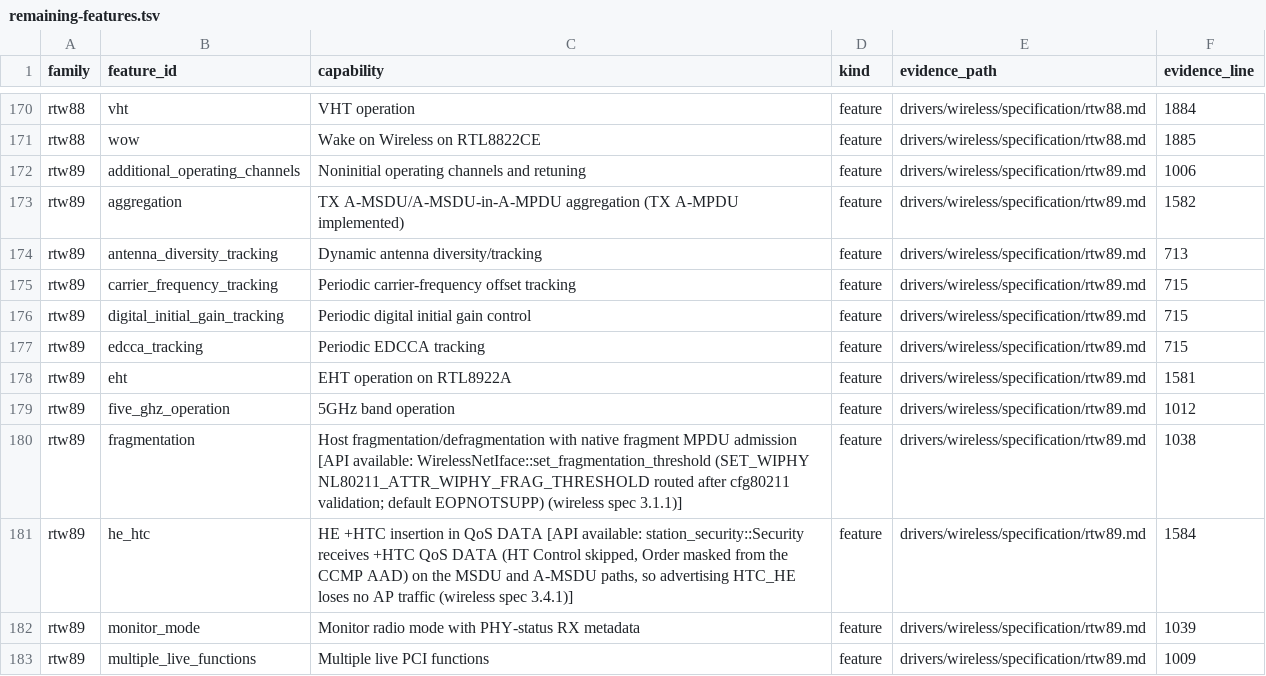
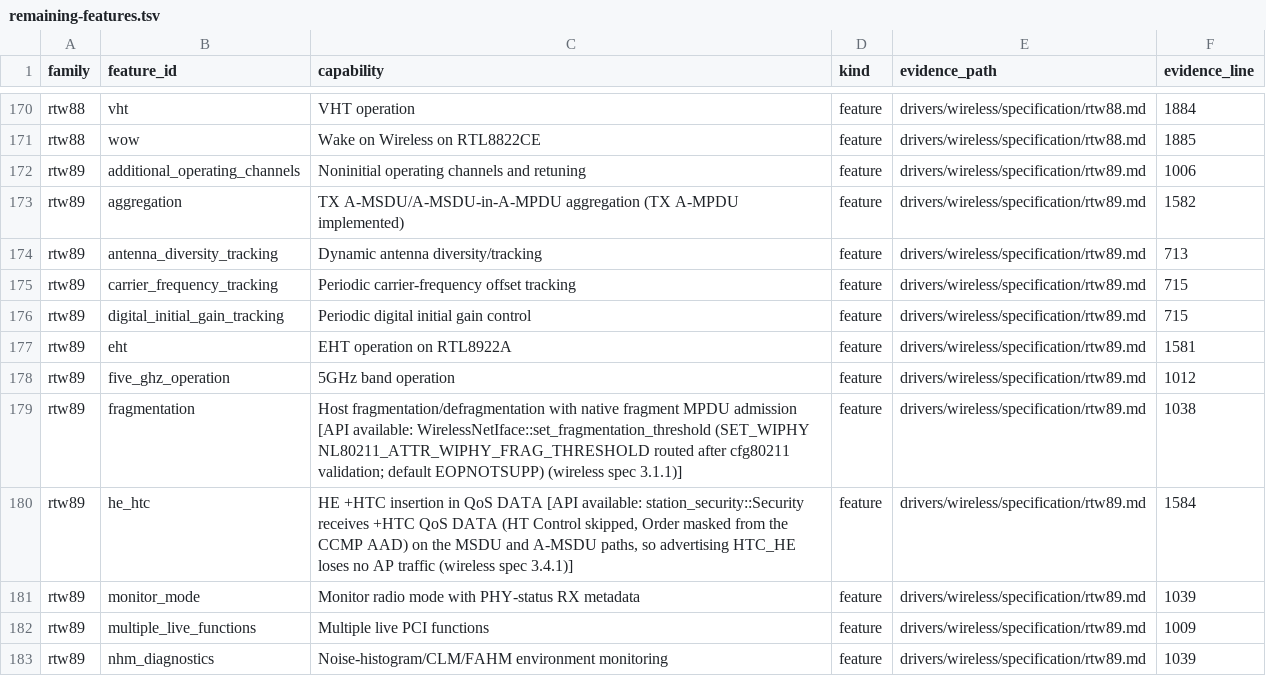
Before and after one commit to hodgesds/narf, a TSV file: drivers/wireless/research/remaining-features.tsv, drawn as a sheet; only a part is shown, gaps mark what is left out; the shorter side is filled out with more unchanged rows; the diff names each change by its address in the sheet, - before the commit and + after, or states it on an @@ line.

```diff
--- a/drivers/wireless/research/remaining-features.tsv
+++ b/drivers/wireless/research/remaining-features.tsv
-row 177: rtw89 | edcca_tracking | Periodic EDCCA tracking | feature | drivers/wireless/specification/rtw89.md | 715
```
Also changed, not shown: 15 other files.
